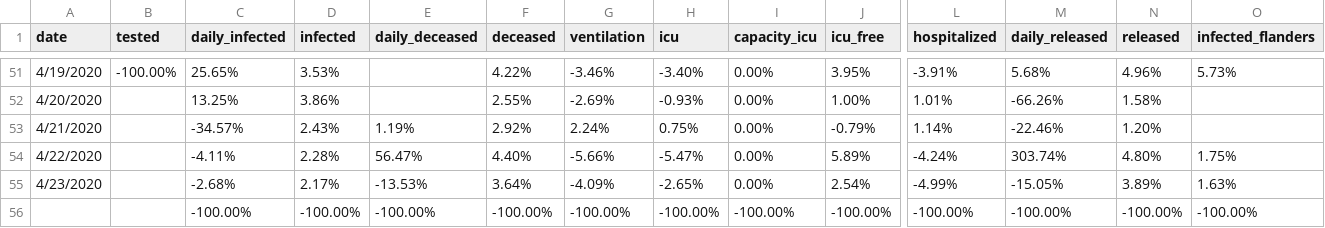
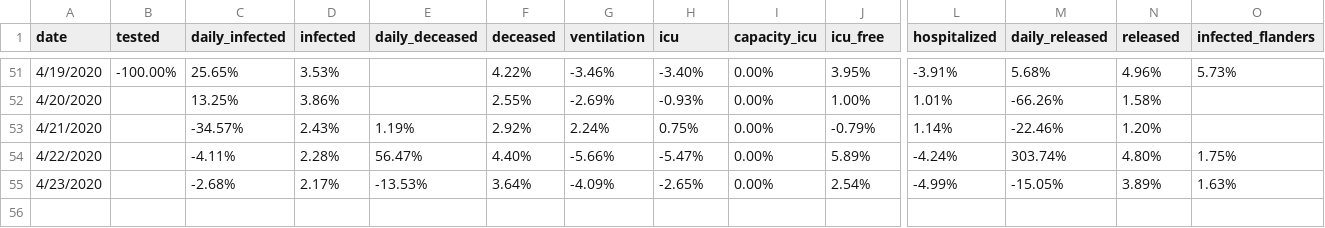
Before and after one commit to sdiepend/stayinyourkot, a CSV file: data/COVID19_Belgium_growth.csv, drawn as a sheet; only a part is shown, gaps mark what is left out; rows hold the shown columns only; the diff names each change by its address in the sheet, - before the commit and + after, or states it on an @@ line.

Commit message:
Remove last line in growth

```diff
--- a/data/COVID19_Belgium_growth.csv
+++ b/data/COVID19_Belgium_growth.csv
-row 56:  |  | -100.00% | -100.00% | -100.00% | -100.00% | -100.00% | -100.00% | -100.00% | -100.00% | -100.00% | -100.00% | -100.00% | -100.00%
```
